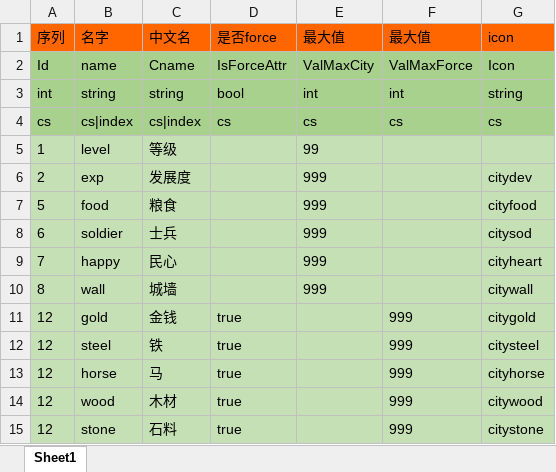
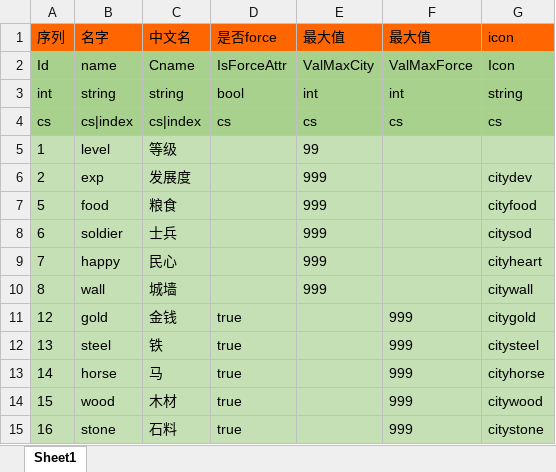
Before and after one commit to realeternia/SanKingdom, an Excel workbook: Design/config/CityAttrConfig.xlsx, sheet Sheet1, drawn as a sheet; values as stored, in another font and other column widths than the file's, no borders; the diff names each change by its address in the sheet, - before the commit and + after, or states it on an @@ line.

Commit message:
refactor(ui): 重构顶部资源显示逻辑
- 删除 PlayerInfoControl 及相关 prefab 文件
- 修复 CityAttrConfig 中 force 属性 ID 冲突问题
- 新增 ResItem 组件用于显示资源项
- 在 PanelManager 中实现顶部资源初始化及刷新逻辑
- 修改 SaveForceData 在资源变化时发送信号
- 更新相关资源配置及 meta 文件

```diff
--- a/Design/config/CityAttrConfig.xlsx (sheet Sheet1)
+++ b/Design/config/CityAttrConfig.xlsx (sheet Sheet1)
-A12 (序列): 12
+A12 (序列): 13
-A13 (序列): 12
+A13 (序列): 14
-A14 (序列): 12
+A14 (序列): 15
-A15 (序列): 12
+A15 (序列): 16
```
Also changed, not shown: 23 other files.
